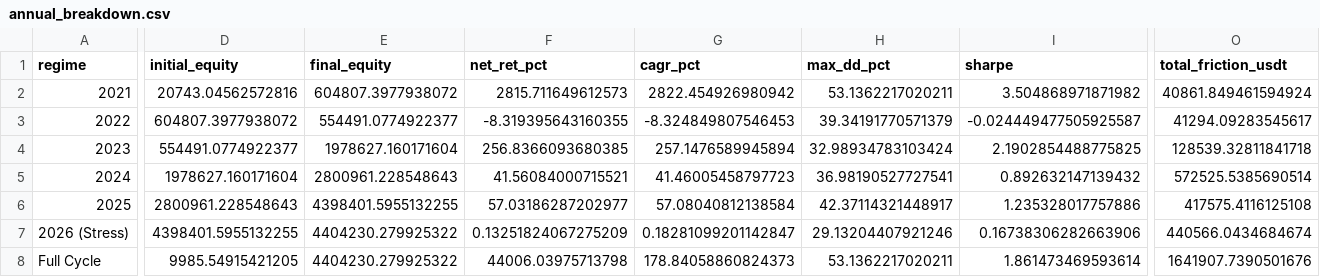
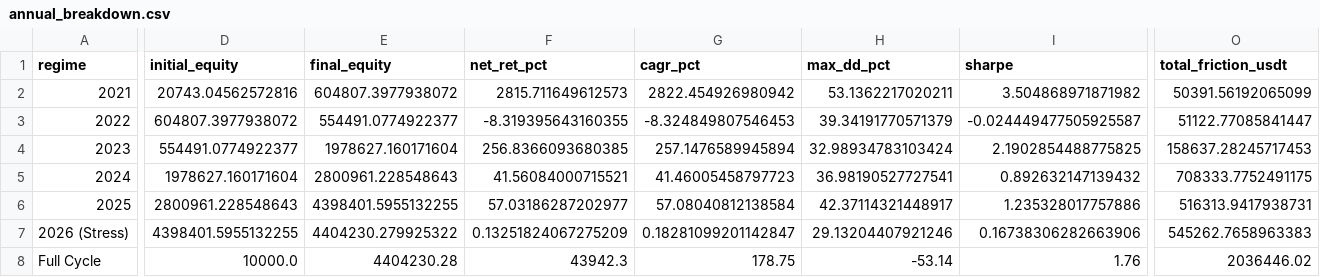
Before and after one commit to liuqi6776/crypto, a CSV file: reports/experiments/candidate_top1_structural_buffer030/annual_breakdown.csv, drawn as a sheet; only a part is shown, gaps mark what is left out; the diff covers the shown part only; the diff names each change by its address in the sheet, - before the commit and + after, or states it on an @@ line.

Commit message:
feat(forward): reconcile friction report, build dual forward paper ledger, calibrate protocol horizon, and complete capacity stress sweep

```diff
--- a/reports/experiments/candidate_top1_structural_buffer030/annual_breakdown.csv
+++ b/reports/experiments/candidate_top1_structural_buffer030/annual_breakdown.csv
-O2 (total_friction_usdt): 40861.849461594924
+O2 (total_friction_usdt): 50391.56192065099
-O3 (total_friction_usdt): 41294.09283545617
+O3 (total_friction_usdt): 51122.77085841447
-O4 (total_friction_usdt): 128539.32811841718
+O4 (total_friction_usdt): 158637.28245717453
-O5 (total_friction_usdt): 572525.5385690514
+O5 (total_friction_usdt): 708333.7752491175
-O6 (total_friction_usdt): 417575.4116125108
+O6 (total_friction_usdt): 516313.9417938731
-O7 (total_friction_usdt): 440566.0434684674
+O7 (total_friction_usdt): 545262.7658963383
-D8 (initial_equity): 9985.54915421205
+D8 (initial_equity): 10000.0
-E8 (final_equity): 4404230.279925322
+E8 (final_equity): 4404230.28
-F8 (net_ret_pct): 44006.03975713798
+F8 (net_ret_pct): 43942.3
-G8 (cagr_pct): 178.84058860824373
+G8 (cagr_pct): 178.75
-H8 (max_dd_pct): 53.1362217020211
+H8 (max_dd_pct): -53.14
-I8 (sharpe): 1.861473469593614
+I8 (sharpe): 1.76
-O8 (total_friction_usdt): 1641907.7390501676
+O8 (total_friction_usdt): 2036446.02
```
Also changed, not shown: 2 edited cells elsewhere in this file, 16 other files.
